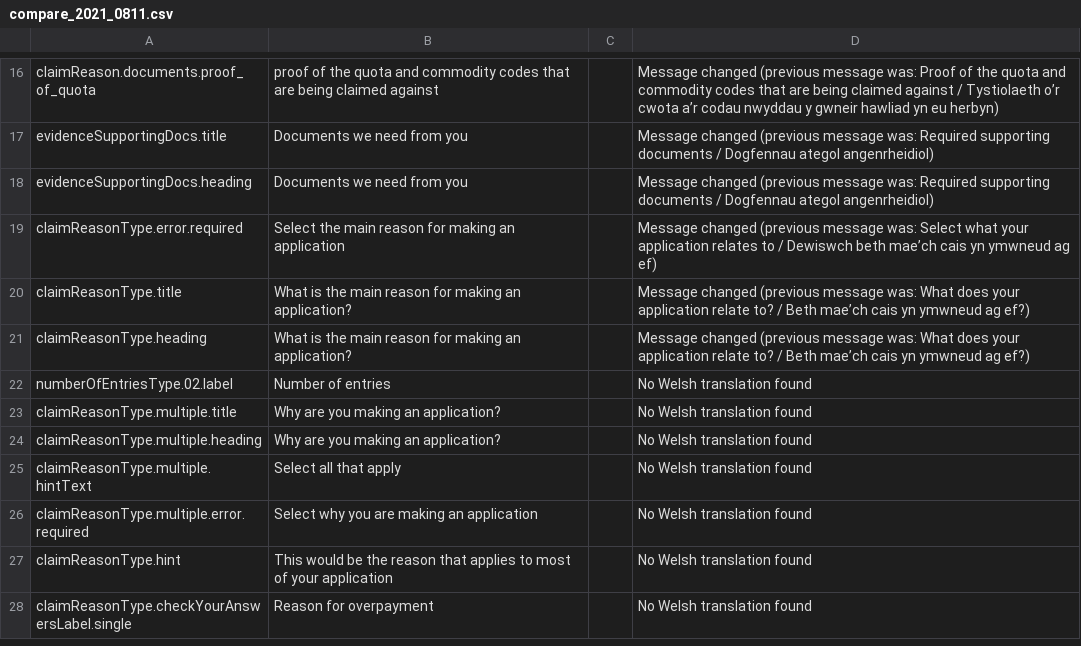
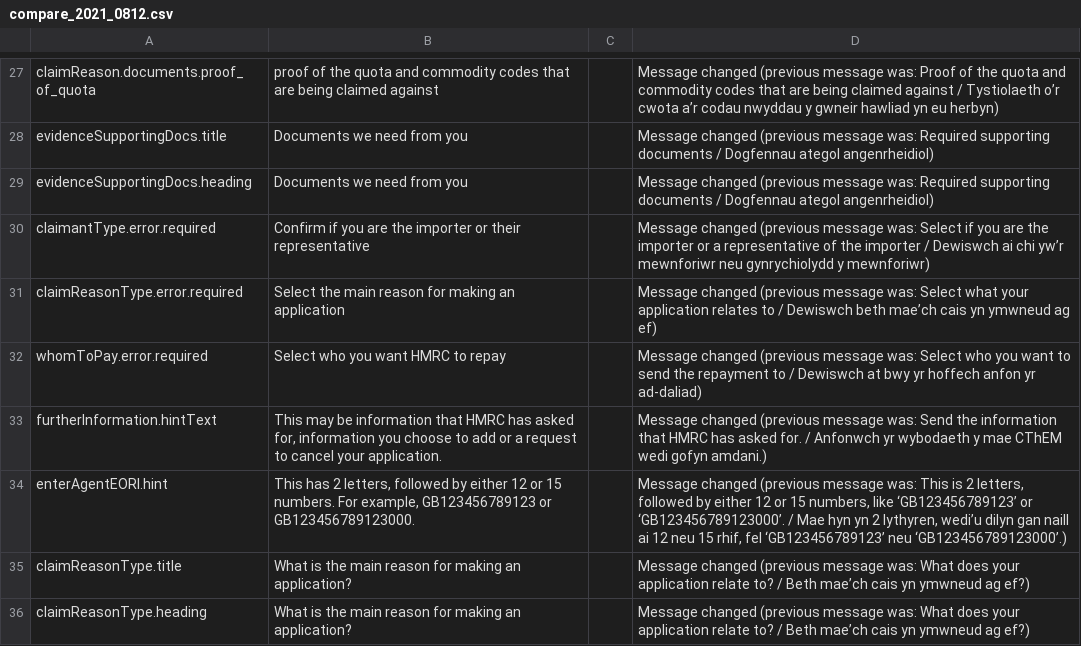
Before and after one commit to hmrc/national-duty-repayment-center-frontend, a CSV file: translations/compare_2021_0812.csv (was translations/compare_2021_0811.csv), drawn as a sheet; only a part is shown, gaps mark what is left out; the shorter side is filled out with more unchanged rows; the diff covers the shown part only; the diff names each change by its address in the sheet, - before the commit and + after, or states it on an @@ line.

```diff
--- a/translations/compare_2021_0811.csv
+++ b/translations/compare_2021_0812.csv
+row 30: claimantType.error.required | Confirm if you are the importer or their representative |  | Message changed (previous message was: Select if you are the importer or a representative of the importer / Dewiswch ai chi yw’r mewnforiwr neu gynrychiolydd y mewnforiwr)
+row 32: whomToPay.error.required | Select who you want HMRC to repay |  | Message changed (previous message was: Select who you want to send the repayment to / Dewiswch at bwy yr hoffech anfon yr ad-daliad)
+row 33: furtherInformation.hintText | This may be information that HMRC has asked for, information you choose to add or a request to cancel your application. |  | Message changed (previous message was: Send the information that HMRC has asked for. / Anfonwch yr wybodaeth y mae CThEM wedi gofyn amdani.)
+row 34: enterAgentEORI.hint | This has 2 letters, followed by either 12 or 15 numbers. For example, GB123456789123 or GB123456789123000. |  | Message changed (previous message was: This is 2 letters, followed by either 12 or 15 numbers, like ‘GB123456789123’ or ‘GB123456789123000’. / Mae hyn yn 2 lythyren, wedi’u dilyn gan naill ai 12 neu 15 rhif, fel ‘GB123456789123’ neu ‘GB123456789123000’.)
```
Also changed, not shown: 16 added rows elsewhere in this file, 4 other files.
